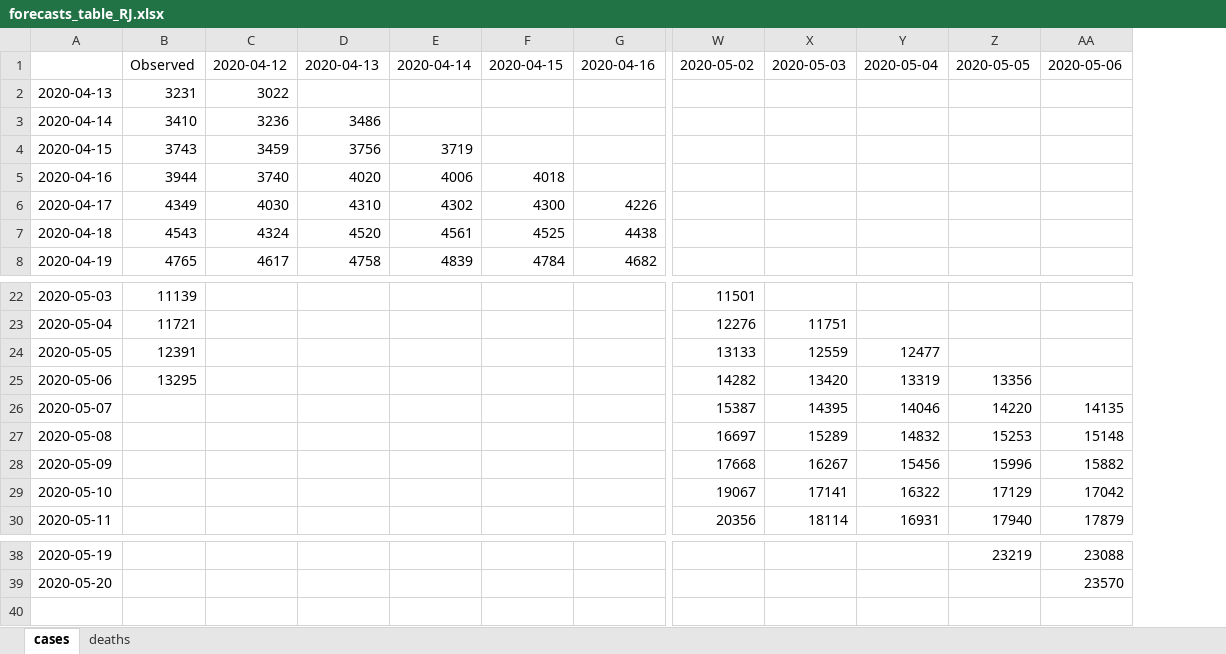
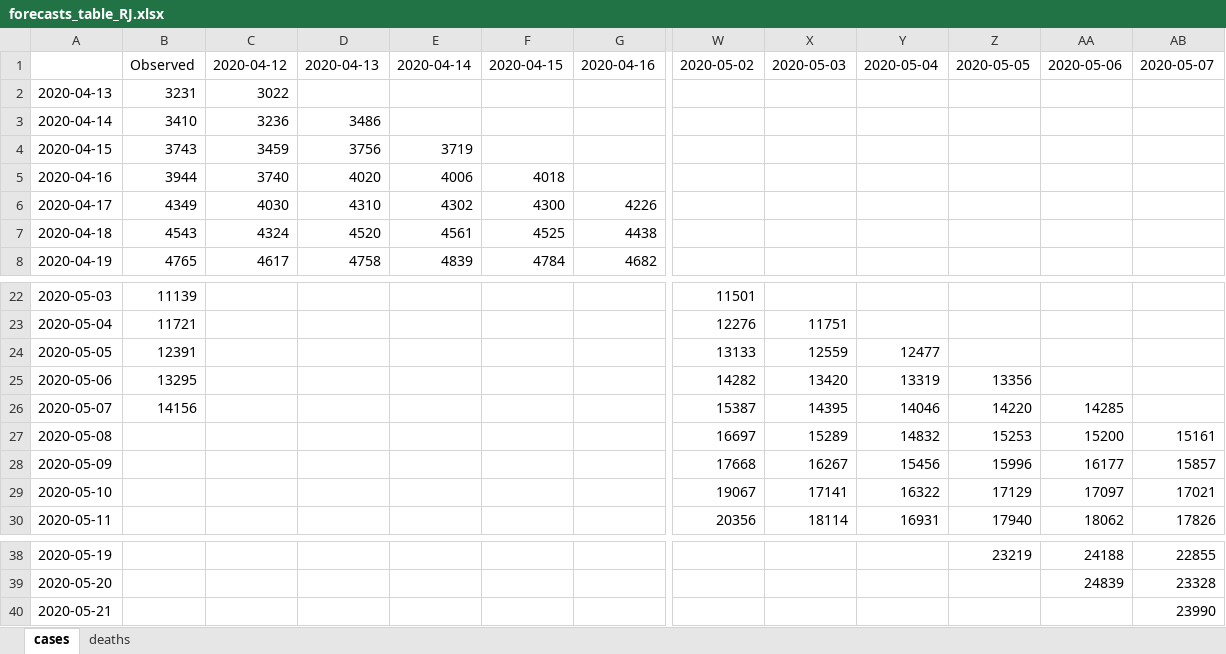
Before and after one commit to gabrielrvsc/COVID19_outputs, an Excel workbook: forecasts_table_RJ.xlsx, sheet cases, drawn as a sheet; only a part is shown, gaps mark what is left out; values as stored, in another font and other column widths than the file's, no borders; removed rows and columns are numbered as before the commit, all else as after; rows hold the shown columns only; the diff names each change by its address in the sheet, - before the commit and + after, or states it on an @@ line.

```diff
--- a/forecasts_table_RJ.xlsx (sheet cases)
+++ b/forecasts_table_RJ.xlsx (sheet cases)
-column AA, row 1: 2020-05-06; rows 26-30: 14135 | 15148 | 15882 | 17042 | 17879; rows 38-39: 23088 | 23570
+column AA, row 1: 2020-05-06; rows 26-30: 14285 | 15200 | 16177 | 17097 | 18062; rows 38-39: 24188 | 24839
+column AB, row 1: 2020-05-07; rows 27-30: 15161 | 15857 | 17021 | 17826; rows 38-39: 22855 | 23328
-B26: (empty)
+B26: 14156
+row 40: 2020-05-21 |  |  |  |  |  |  |  |  |  |  |  | 23990
```
Also changed, not shown: sheet deaths, forecasts_table.xlsx, forecasts_table_SP.xlsx, 3 other files.
